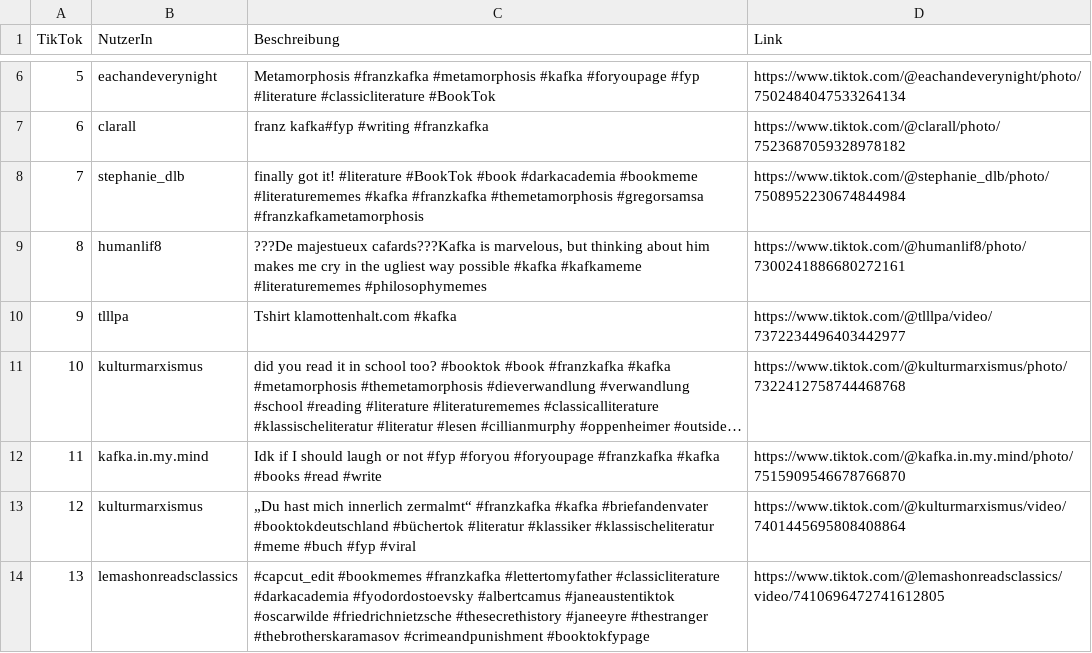
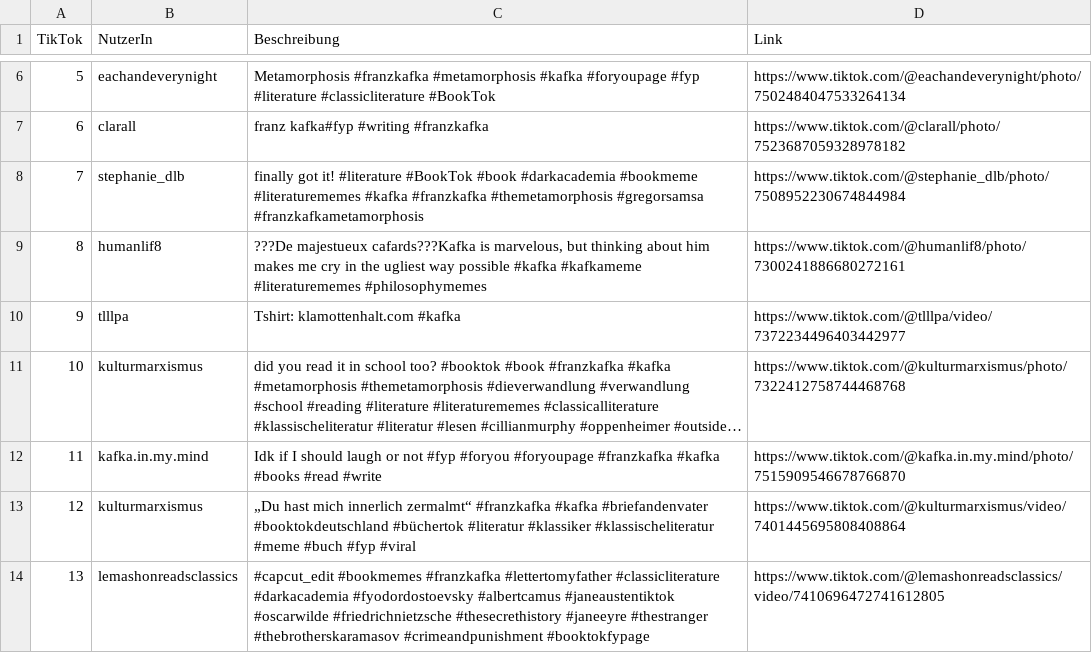
Before and after one commit to codemitdjango/Kafka-Memes-auf-TikTok, a CSV file: description.csv, drawn as a sheet; only a part is shown, gaps mark what is left out; long unchanged cells end in …; the diff names each change by its address in the sheet, - before the commit and + after, or states it on an @@ line.

Commit message:
Update description.csv

```diff
--- a/description.csv
+++ b/description.csv
-C10 (Beschreibung): Tshirt klamottenhalt.com #kafka
+C10 (Beschreibung): Tshirt: klamottenhalt.com #kafka
```
